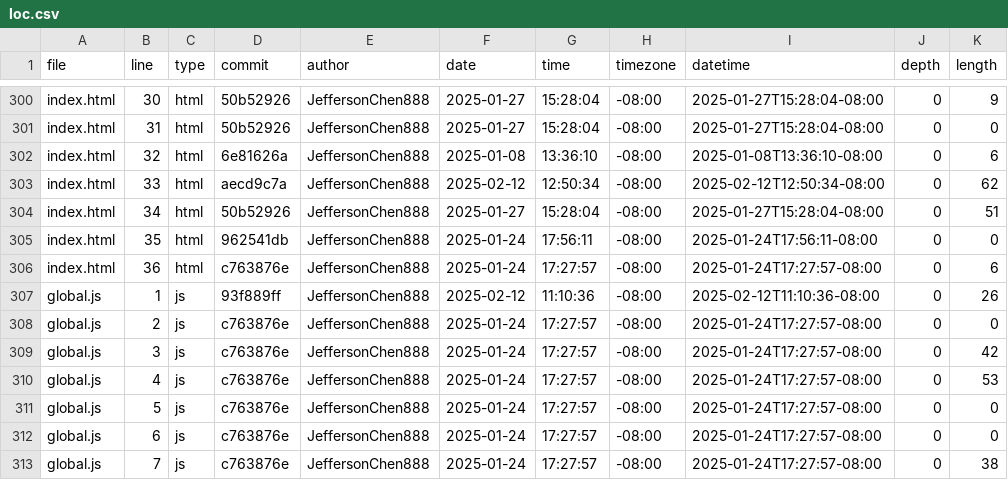
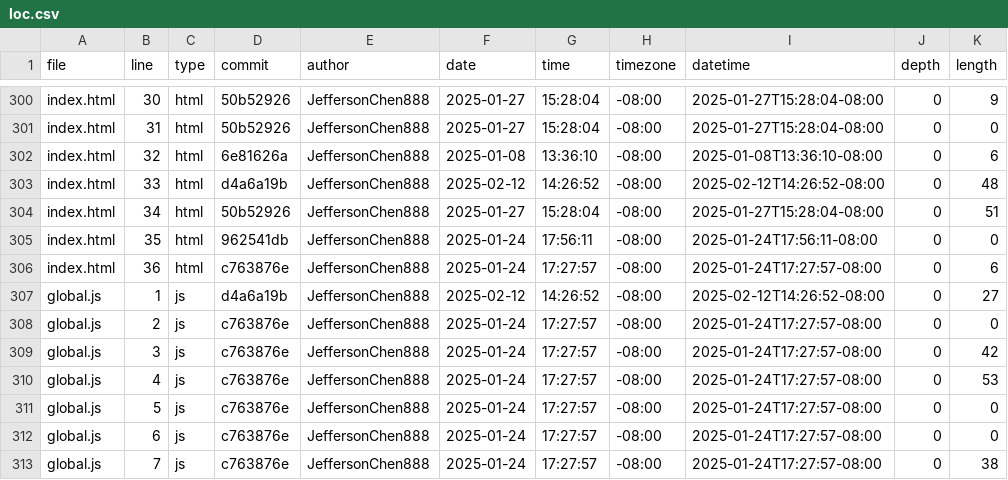
Before and after one commit to JeffersonChen888/portfolio, a CSV file: meta/loc.csv, drawn as a sheet; only a part is shown, gaps mark what is left out.

Commit message:
Update code statistics

```diff
--- a/meta/loc.csv
+++ b/meta/loc.csv
@@ -302,3 +302,3 @@ index.html,31,html,50b52926,JeffersonChen888,2025-01-27,15:28:04,-08:00,2025-01-
 index.html,32,html,6e81626a,JeffersonChen888,2025-01-08,13:36:10,-08:00,2025-01-08T13:36:10-08:00,0,6
-index.html,33,html,aecd9c7a,JeffersonChen888,2025-02-12,12:50:34,-08:00,2025-02-12T12:50:34-08:00,0,62
+index.html,33,html,d4a6a19b,JeffersonChen888,2025-02-12,14:26:52,-08:00,2025-02-12T14:26:52-08:00,0,48
 index.html,34,html,50b52926,JeffersonChen888,2025-01-27,15:28:04,-08:00,2025-01-27T15:28:04-08:00,0,51
@@ -306,3 +306,3 @@ index.html,35,html,962541db,JeffersonChen888,2025-01-24,17:56:11,-08:00,2025-01-
 index.html,36,html,c763876e,JeffersonChen888,2025-01-24,17:27:57,-08:00,2025-01-24T17:27:57-08:00,0,6
-global.js,1,js,93f889ff,JeffersonChen888,2025-02-12,11:10:36,-08:00,2025-02-12T11:10:36-08:00,0,26
+global.js,1,js,d4a6a19b,JeffersonChen888,2025-02-12,14:26:52,-08:00,2025-02-12T14:26:52-08:00,0,27
 global.js,2,js,c763876e,JeffersonChen888,2025-01-24,17:27:57,-08:00,2025-01-24T17:27:57-08:00,0,0
```
